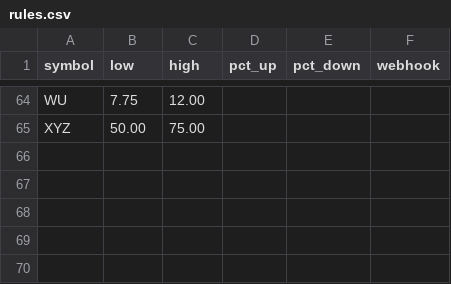
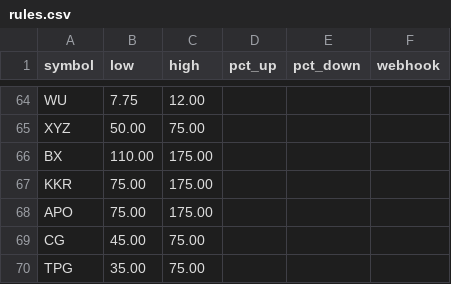
Before and after one commit to tyoungg/stock-monitor, a CSV file: rules.csv, drawn as a sheet; only a part is shown, gaps mark what is left out; the diff names each change by its address in the sheet, - before the commit and + after, or states it on an @@ line.

Commit message:
Add new stock entries to rules.csv

```diff
--- a/rules.csv
+++ b/rules.csv
+row 66: BX | 110.00 | 175.00
+row 67: KKR | 75.00 | 175.00
+row 68: APO | 75.00 | 175.00
+row 69: CG | 45.00 | 75.00
+row 70: TPG | 35.00 | 75.00
```
